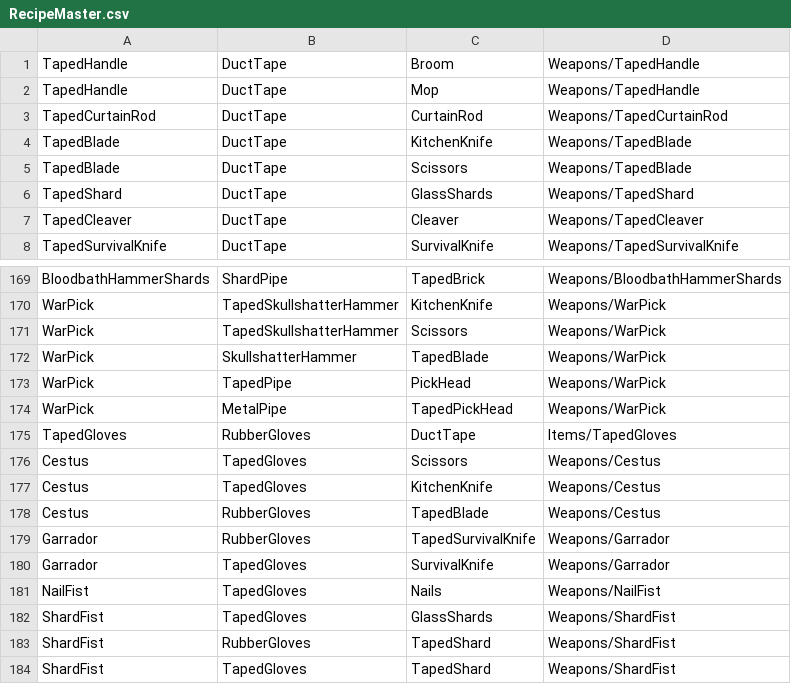
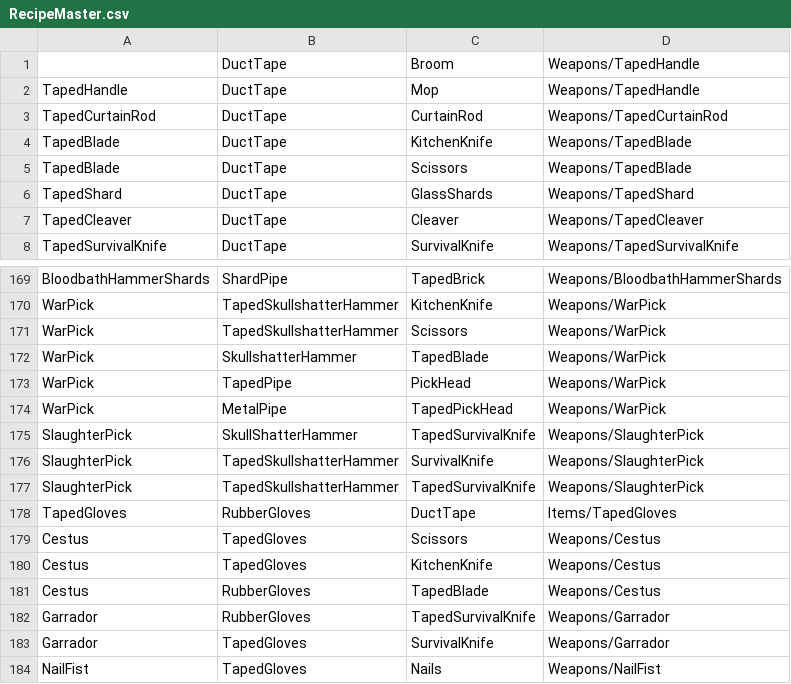
Before and after one commit to ThomasProtheroe/Theyre-Coming, a CSV file: Assets/StreamingAssets/RecipeMaster.csv, drawn as a sheet; only a part is shown, gaps mark what is left out; the shorter side is filled out with more unchanged rows.

```diff
--- a/Assets/StreamingAssets/RecipeMaster.csv
+++ b/Assets/StreamingAssets/RecipeMaster.csv
@@ -1,2 +1,2 @@
-TapedHandle,DuctTape,Broom,Weapons/TapedHandle
+,DuctTape,Broom,Weapons/TapedHandle
 TapedHandle,DuctTape,Mop,Weapons/TapedHandle
@@ -174,2 +174,5 @@ WarPick,TapedPipe,PickHead,Weapons/WarPick
 WarPick,MetalPipe,TapedPickHead,Weapons/WarPick
+SlaughterPick,SkullShatterHammer,TapedSurvivalKnife,Weapons/SlaughterPick
+SlaughterPick,TapedSkullshatterHammer,SurvivalKnife,Weapons/SlaughterPick
+SlaughterPick,TapedSkullshatterHammer,TapedSurvivalKnife,Weapons/SlaughterPick
 TapedGloves,RubberGloves,DuctTape,Items/TapedGloves
```
Also changed, not shown: 26 other files.
